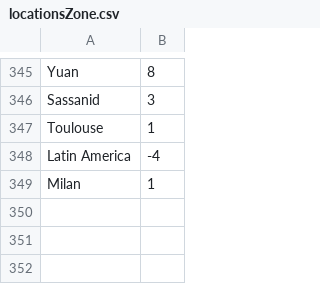
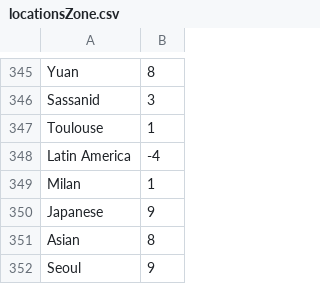
Before and after one commit to petrarch1603/MapPornBot, a CSV file: data/locationsZone.csv, drawn as a sheet; only a part is shown, gaps mark what is left out.

Commit message:
add locations

```diff
--- a/data/locationsZone.csv
+++ b/data/locationsZone.csv
@@ -349 +349,4 @@ Latin America,-4
 Milan,1
+Japanese,9
+Asian,8
+Seoul,9
```
